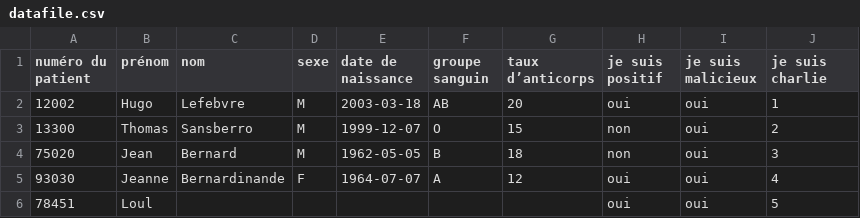
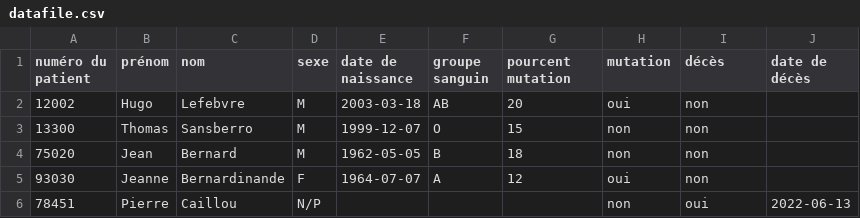
Before and after one commit to Konnattzu/Stage, a CSV file: exemple/documents/datafile.csv, drawn as a sheet.

```diff
--- a/exemple/documents/datafile.csv
+++ b/exemple/documents/datafile.csv
@@ -1,6 +1,6 @@
-numéro du patient,prénom,nom,sexe,date de naissance,groupe sanguin,taux d’anticorps,je suis positif,je suis malicieux,je suis charlie
-12002,Hugo,Lefebvre,M,2003-03-18,AB,20,oui,oui,1
-13300,Thomas,Sansberro,M,1999-12-07,O,15,non,oui,2
-75020,Jean,Bernard,M,1962-05-05,B,18,non,oui,3
-93030,Jeanne,Bernardinande,F,1964-07-07,A,12,oui,oui,4
-78451,Loul,,,,,,oui,oui,5
+numéro du patient,prénom,nom,sexe,date de naissance,groupe sanguin,pourcent mutation,mutation,décès,date de décès
+12002,Hugo,Lefebvre,M,2003-03-18,AB,20,oui,non,
+13300,Thomas,Sansberro,M,1999-12-07,O,15,non,non,
+75020,Jean,Bernard,M,1962-05-05,B,18,non,non,
+93030,Jeanne,Bernardinande,F,1964-07-07,A,12,oui,non,
+78451,Pierre,Caillou,N/P,,,,non,oui,2022-06-13
```
Also changed, not shown: 1 other file.
